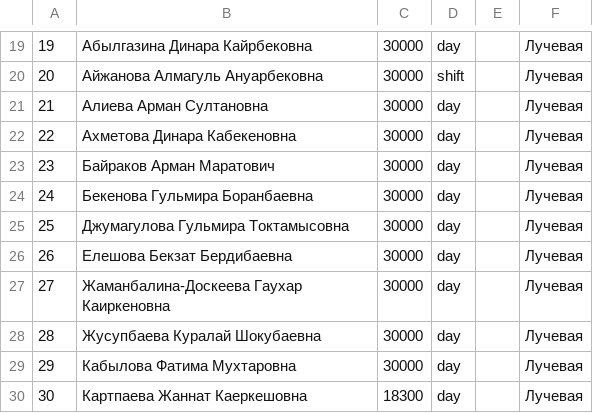
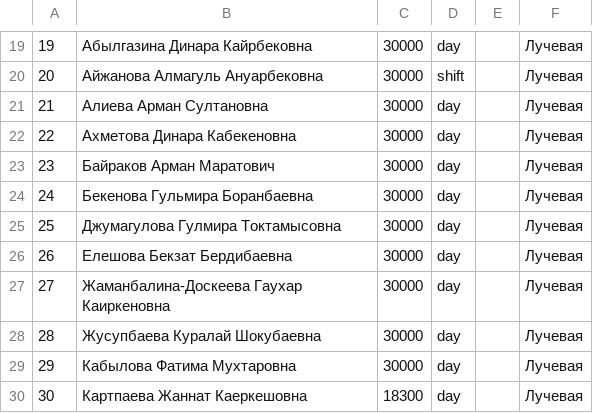
Before and after one commit to NNMC-Mexel/nnmcBigFinal, a TSV file: pmNNmc/server-kpi/scripts/radiology.tsv, drawn as a sheet; only a part is shown, gaps mark what is left out; the diff covers the shown part only.

```diff
--- a/pmNNmc/server-kpi/scripts/radiology.tsv
+++ b/pmNNmc/server-kpi/scripts/radiology.tsv
@@ -24,3 +24,3 @@
 24	Бекенова Гульмира Боранбаевна	30000	day		Лучевая
-25	Джумагулова Гульмира Токтамысовна	30000	day		Лучевая
+25	Джумагулова Гулмира Токтамысовна	30000	day		Лучевая
 26	Елешова Бекзат Бердибаевна	30000	day		Лучевая
```
Also changed, not shown: 9 edited cells elsewhere in this file.
